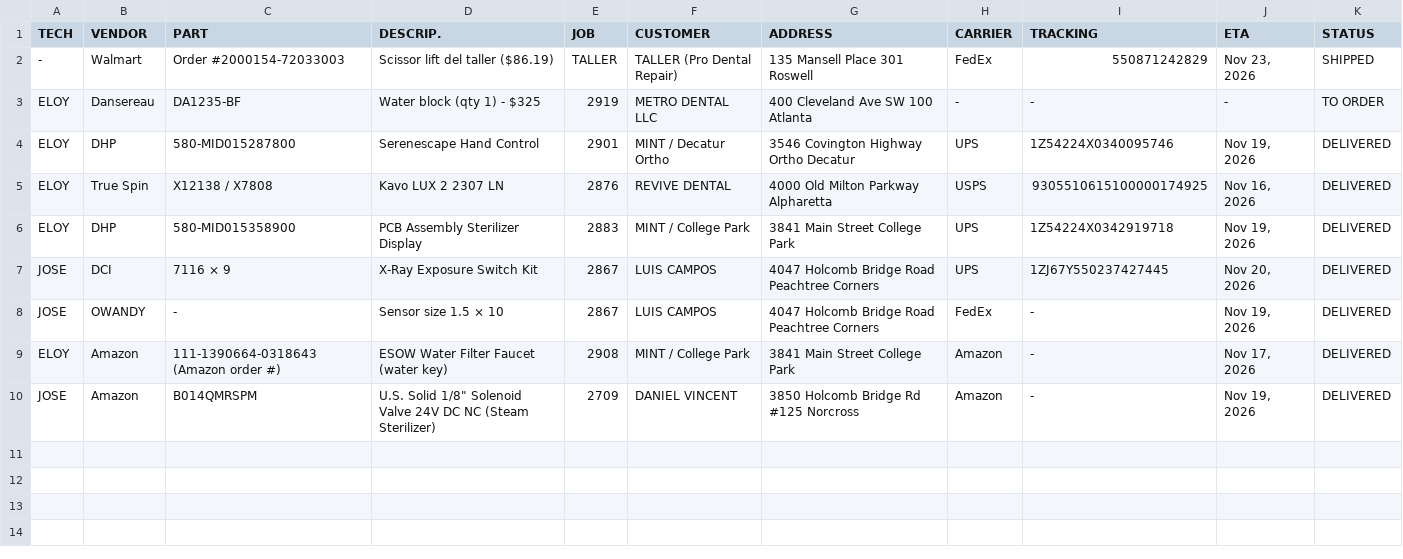
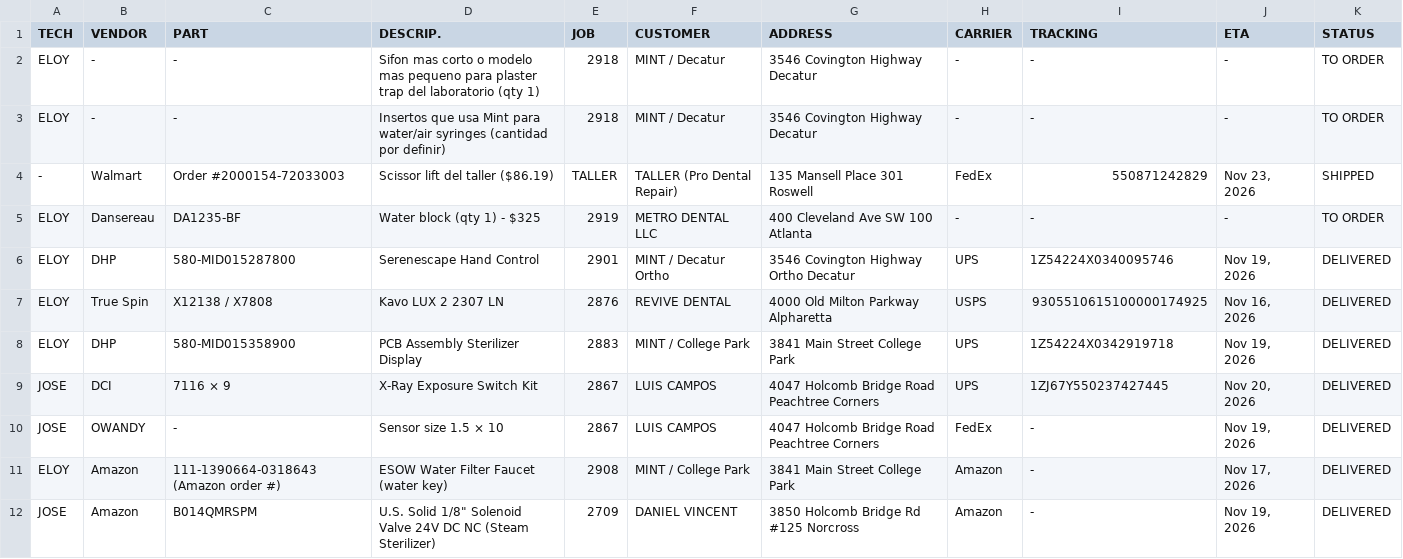
Before and after one commit to Dental3b/prodental-parts, a CSV file: parts.csv, drawn as a sheet.

```diff
--- a/parts.csv
+++ b/parts.csv
@@ -1,2 +1,4 @@
 TECH,VENDOR,PART,DESCRIP.,JOB,CUSTOMER,ADDRESS,CARRIER,TRACKING,ETA,STATUS
+ELOY,-,-,Sifon mas corto o modelo mas pequeno para plaster trap del laboratorio (qty 1),2918,MINT / Decatur,3546 Covington Highway Decatur,-,-,-,TO ORDER
+ELOY,-,-,Insertos que usa Mint para water/air syringes (cantidad por definir),2918,MINT / Decatur,3546 Covington Highway Decatur,-,-,-,TO ORDER
 -,Walmart,Order #2000154-72033003,"Scissor lift del taller ($86.19)",TALLER,TALLER (Pro Dental Repair),135 Mansell Place 301 Roswell,FedEx,550871242829,"Nov 23, 2026",SHIPPED
```
Also changed, not shown: repairs.csv.
